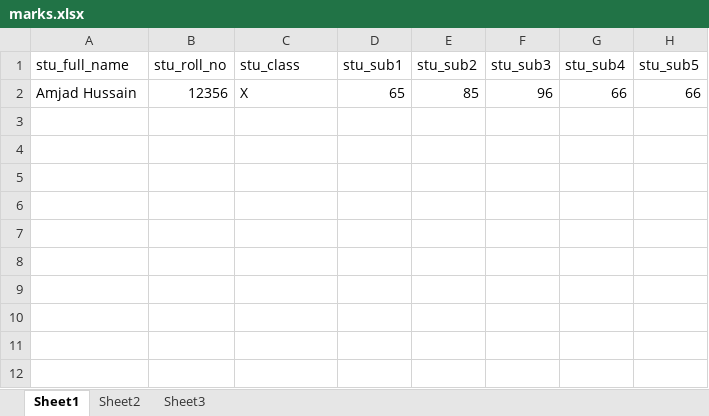
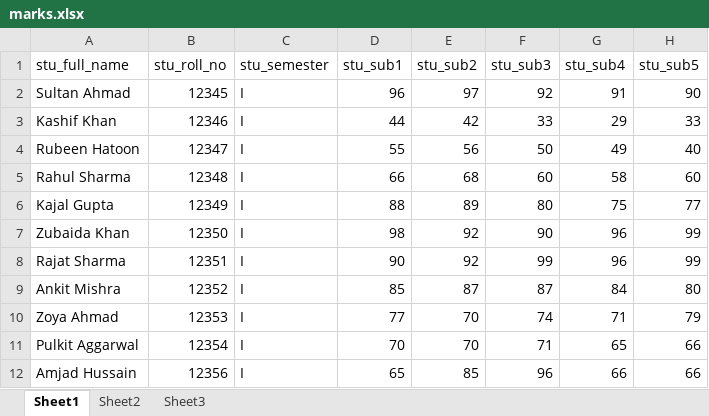
Before and after one commit to IlmanAhmad/University_Website_Project, an Excel workbook: marks.xlsx, sheet Sheet1, drawn as a sheet; values as stored, in another font and other column widths than the file's, no borders; addresses are those after the commit; the diff names each change by its address in the sheet, - before the commit and + after, or states it on an @@ line.

```diff
--- a/marks.xlsx (sheet Sheet1)
+++ b/marks.xlsx (sheet Sheet1)
-C1: stu_class
+C1: stu_semester
+row 2: Sultan Ahmad | 12345 | I | 96 | 97 | 92 | 91 | 90
+row 3: Kashif Khan | 12346 | I | 44 | 42 | 33 | 29 | 33
+row 4: Rubeen Hatoon | 12347 | I | 55 | 56 | 50 | 49 | 40
+row 5: Rahul Sharma | 12348 | I | 66 | 68 | 60 | 58 | 60
+row 6: Kajal Gupta | 12349 | I | 88 | 89 | 80 | 75 | 77
+row 7: Zubaida Khan | 12350 | I | 98 | 92 | 90 | 96 | 99
+row 8: Rajat Sharma | 12351 | I | 90 | 92 | 99 | 96 | 99
+row 9: Ankit Mishra | 12352 | I | 85 | 87 | 87 | 84 | 80
+row 10: Zoya Ahmad | 12353 | I | 77 | 70 | 74 | 71 | 79
+row 11: Pulkit Aggarwal | 12354 | I | 70 | 70 | 71 | 65 | 66
-C12 (stu_semester): X
+C12 (stu_semester): I
```
Also changed, not shown: studentdata.xlsx, 6 other files.
